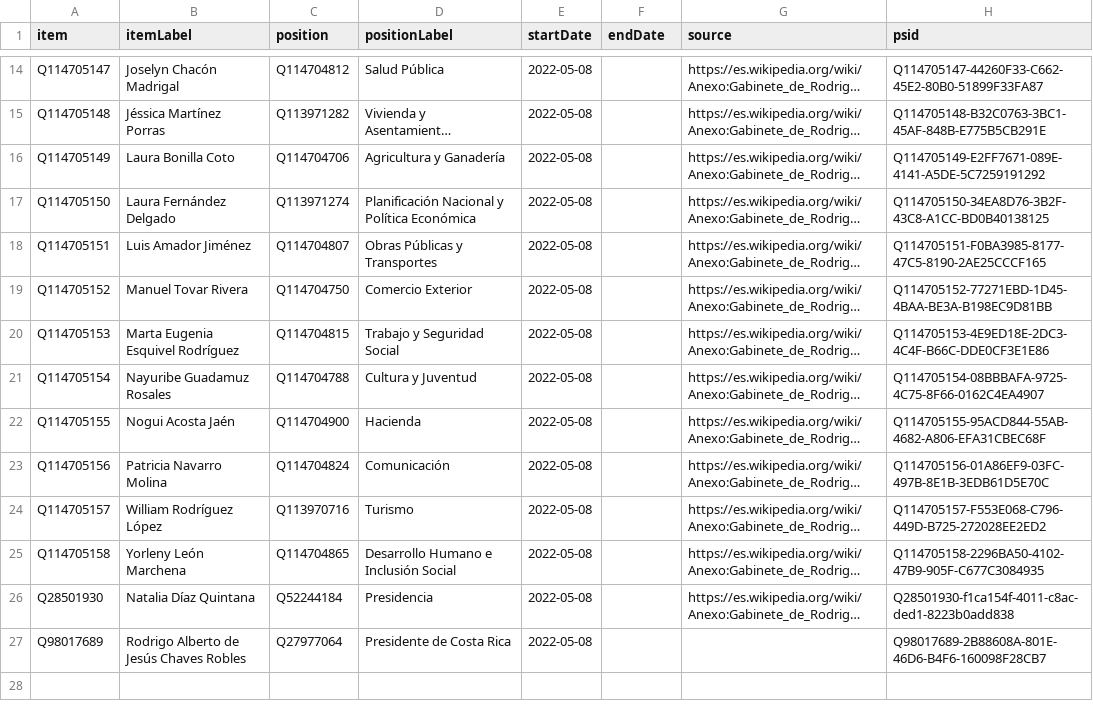
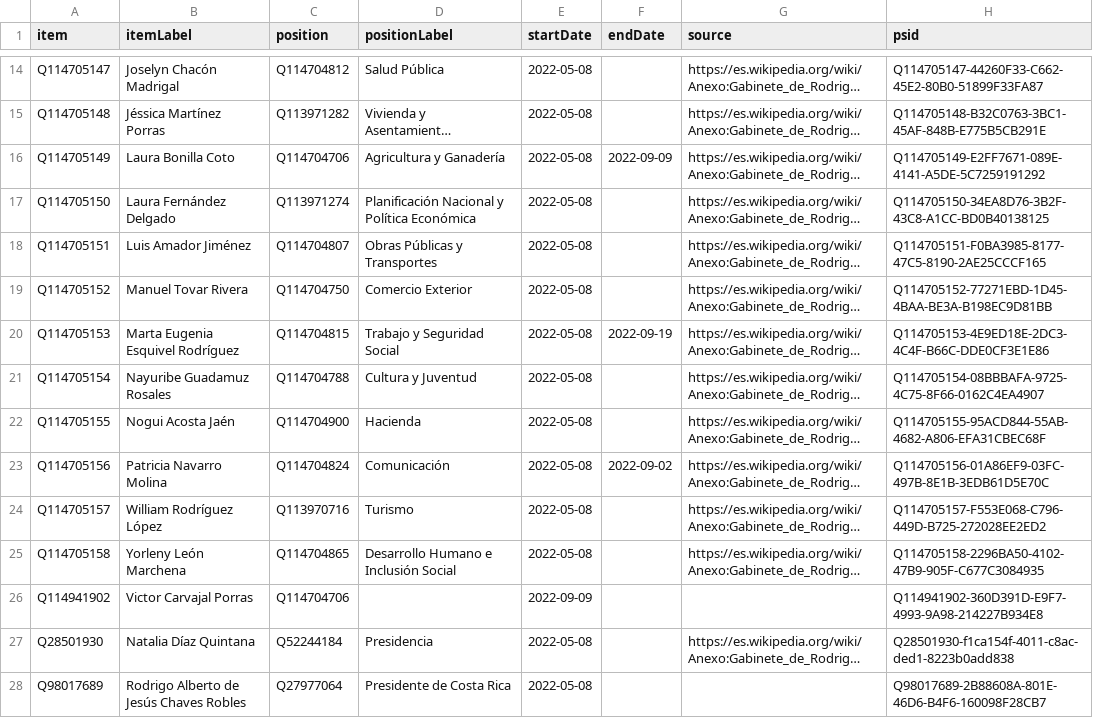
Before and after one commit to every-politician-scrapers/costa-rica, a CSV file: sources/cabinet/2022-chaves/wikidata.csv, drawn as a sheet; only a part is shown, gaps mark what is left out; long unchanged cells end in …; the diff names each change by its address in the sheet, - before the commit and + after, or states it on an @@ line.

```diff
--- a/sources/cabinet/2022-chaves/wikidata.csv
+++ b/sources/cabinet/2022-chaves/wikidata.csv
-F16 (endDate): (empty)
+F16 (endDate): 2022-09-09
-F20 (endDate): (empty)
+F20 (endDate): 2022-09-19
-F23 (endDate): (empty)
+F23 (endDate): 2022-09-02
+row 26: Q114941902 | Victor Carvajal Porras | Q114704706 |  | 2022-09-09 |  |  | Q114941902-360D391D-E9F7-4993-9A98-214227B934E8
```
Also changed, not shown: sources/cabinet/2022-chaves/diff.csv, sources/cabinet/2022-chaves/scraped.csv, 3 other files.
